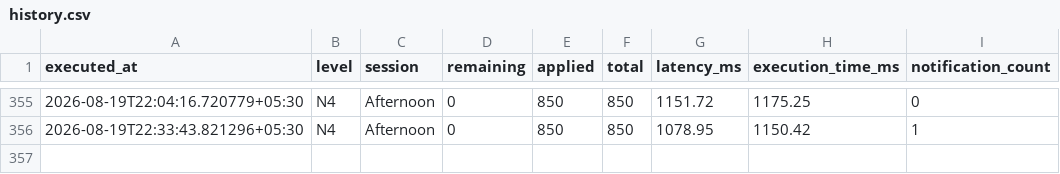
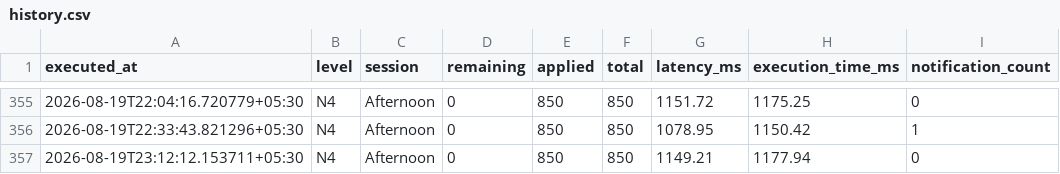
Before and after one commit to Jxck007/JLPT-Seat-Watcher, a CSV file: docs/history.csv, drawn as a sheet; only a part is shown, gaps mark what is left out.

```diff
--- a/docs/history.csv
+++ b/docs/history.csv
@@ -356 +356,2 @@ executed_at,level,session,remaining,applied,total,latency_ms,execution_time_ms,n
 2026-08-19T22:33:43.821296+05:30,N4,Afternoon,0,850,850,1078.95,1150.42,1
+2026-08-19T23:12:12.153711+05:30,N4,Afternoon,0,850,850,1149.21,1177.94,0
```
Also changed, not shown: 4 other files.
